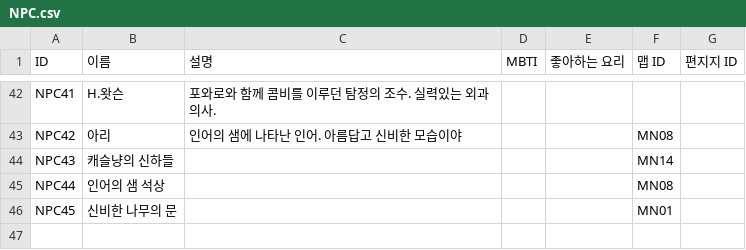
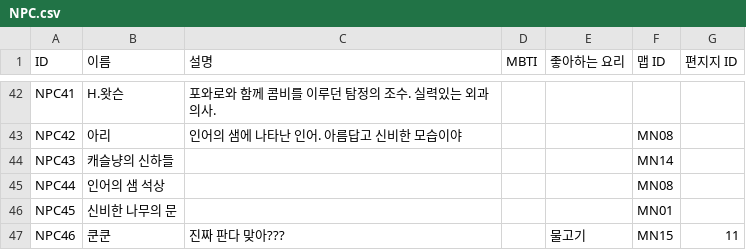
Before and after one commit to dlackdanr777/Project-Panda, a CSV file: Assets/Resources/NPC.csv, drawn as a sheet; only a part is shown, gaps mark what is left out.

```diff
--- a/Assets/Resources/NPC.csv
+++ b/Assets/Resources/NPC.csv
@@ -46 +46,2 @@ NPC44,인어의 샘 석상,,,,MN08,
 NPC45,신비한 나무의 문,,,,MN01,
+NPC46,쿤쿤,진짜 판다 맞아???,,물고기,MN15,11
```
Also changed, not shown: Assets/Resources/01__TEST_1_1.csv, 6 other files.
